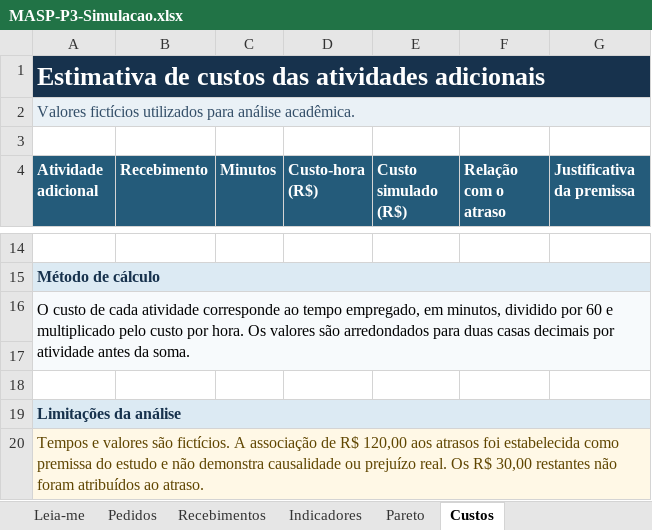
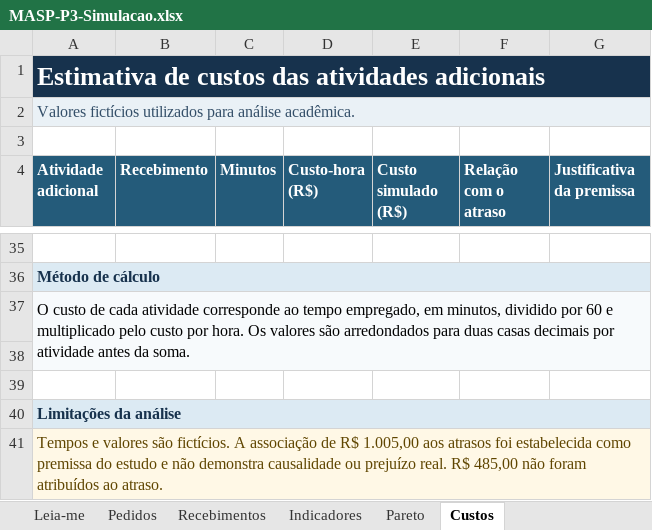
Before and after one commit to ViniciusNCorrea98/processosMASPPareto, an Excel workbook: exports/MASP-P3-Simulacao.xlsx, sheet Custos, drawn as a sheet; only a part is shown, gaps mark what is left out; values as stored, in another font and other column widths than the file's, no borders; addresses are those after the commit; the diff covers the shown part only; the diff names each change by its address in the sheet, - before the commit and + after, or states it on an @@ line.

```diff
--- a/exports/MASP-P3-Simulacao.xlsx (sheet Custos)
+++ b/exports/MASP-P3-Simulacao.xlsx (sheet Custos)
-A41 (Atividade adicional): …de R$ 120,00 aos atrasos foi estabelecida como premissa do estudo e não demonstra causalidade ou prejuízo real. Os R$ 30,00 restantes não foram…
+A41 (Atividade adicional): …de R$ 1.005,00 aos atrasos foi estabelecida como premissa do estudo e não demonstra causalidade ou prejuízo real. R$ 485,00 não foram…
```
Also changed, not shown: 23 added rows, 2 removed rows, 7 edited cells and cell formats elsewhere in this sheet, sheet Recebimentos, sheet Pedidos, sheet Pareto, sheet Indicadores, sheet Leia-me, formulas that keep their value, hidden cells, charts or pictures, 14 other files.
